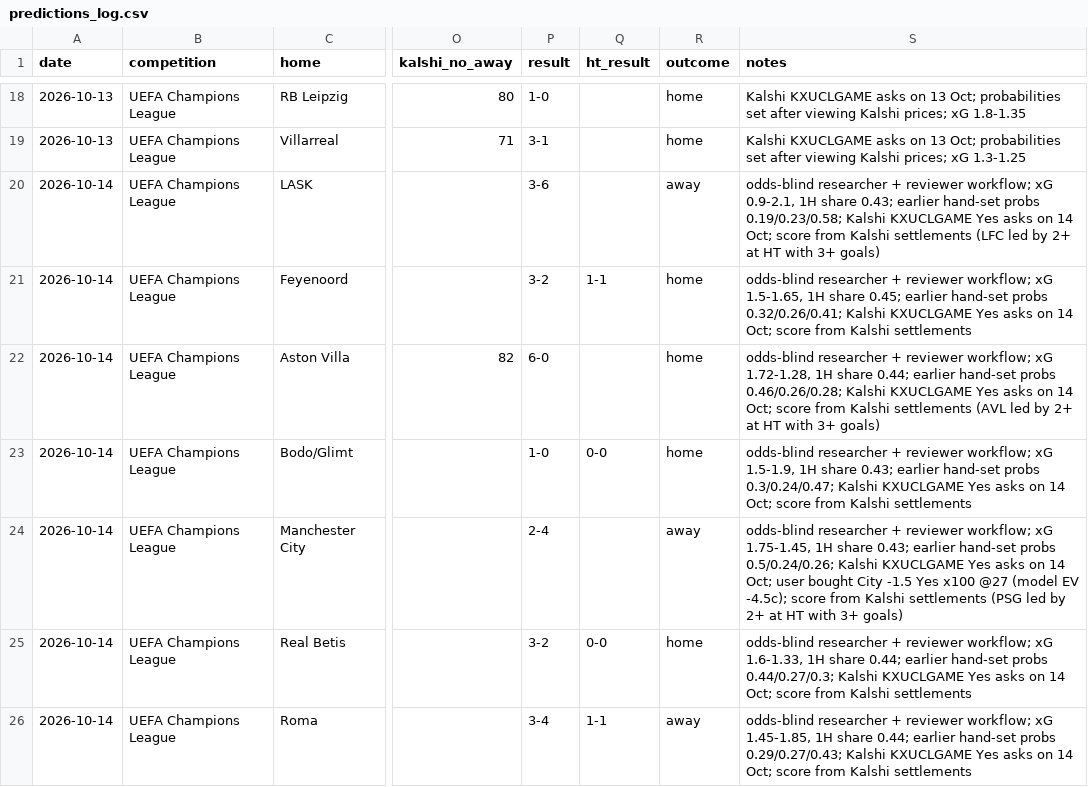
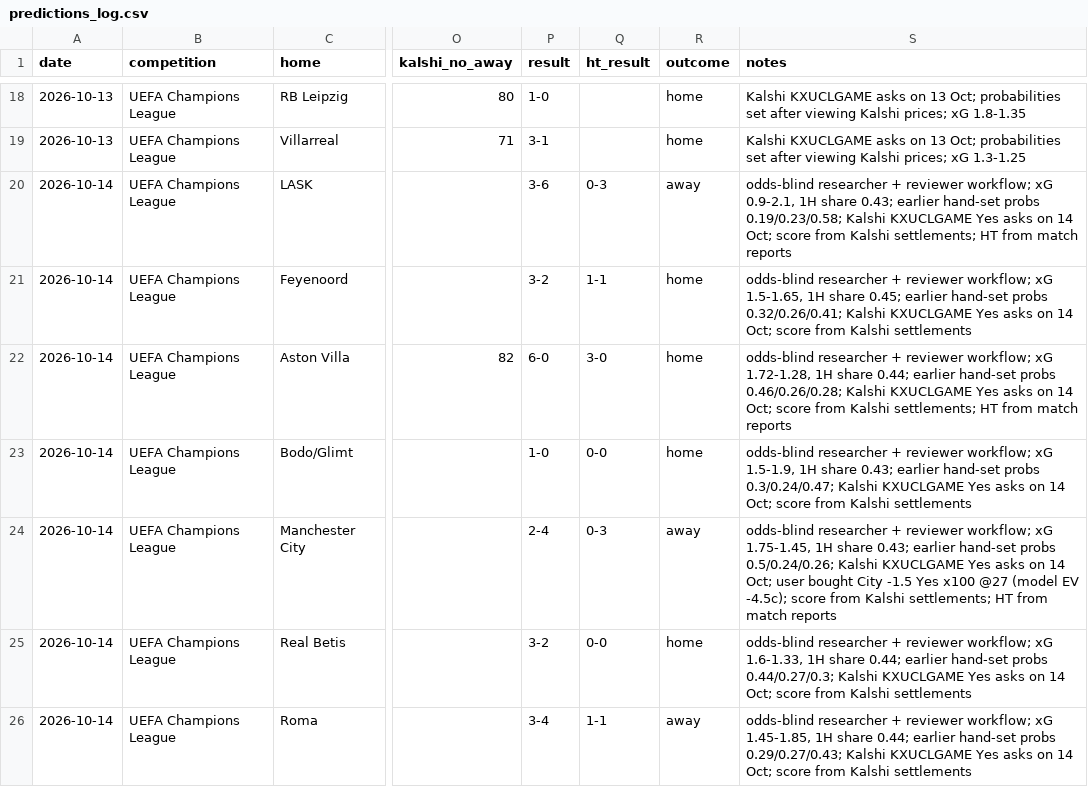
Before and after one commit to bobaoxu2001/Quantitative-Finance, a CSV file: football/predictions_log.csv, drawn as a sheet; only a part is shown, gaps mark what is left out; the diff names each change by its address in the sheet, - before the commit and + after, or states it on an @@ line.

```diff
--- a/football/predictions_log.csv
+++ b/football/predictions_log.csv
-Q20 (ht_result): (empty)
+Q20 (ht_result): 0-3
-S20 (notes): …from Kalshi settlements (LFC led by 2+ at HT with 3+ goals)
+S20 (notes): …from Kalshi settlements; HT from match reports
-Q22 (ht_result): (empty)
+Q22 (ht_result): 3-0
-S22 (notes): …from Kalshi settlements (AVL led by 2+ at HT with 3+ goals)
+S22 (notes): …from Kalshi settlements; HT from match reports
-Q24 (ht_result): (empty)
+Q24 (ht_result): 0-3
-S24 (notes): …from Kalshi settlements (PSG led by 2+ at HT with 3+ goals)
+S24 (notes): …from Kalshi settlements; HT from match reports
```
Also changed, not shown: 1 other file.
